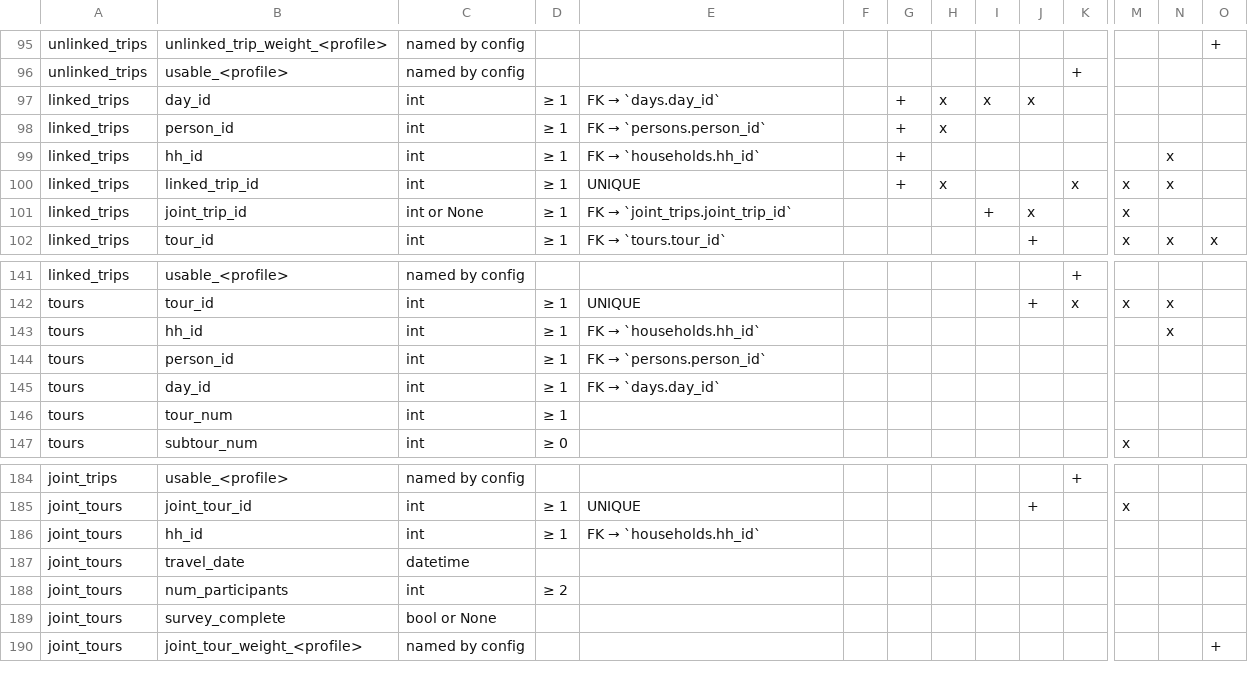
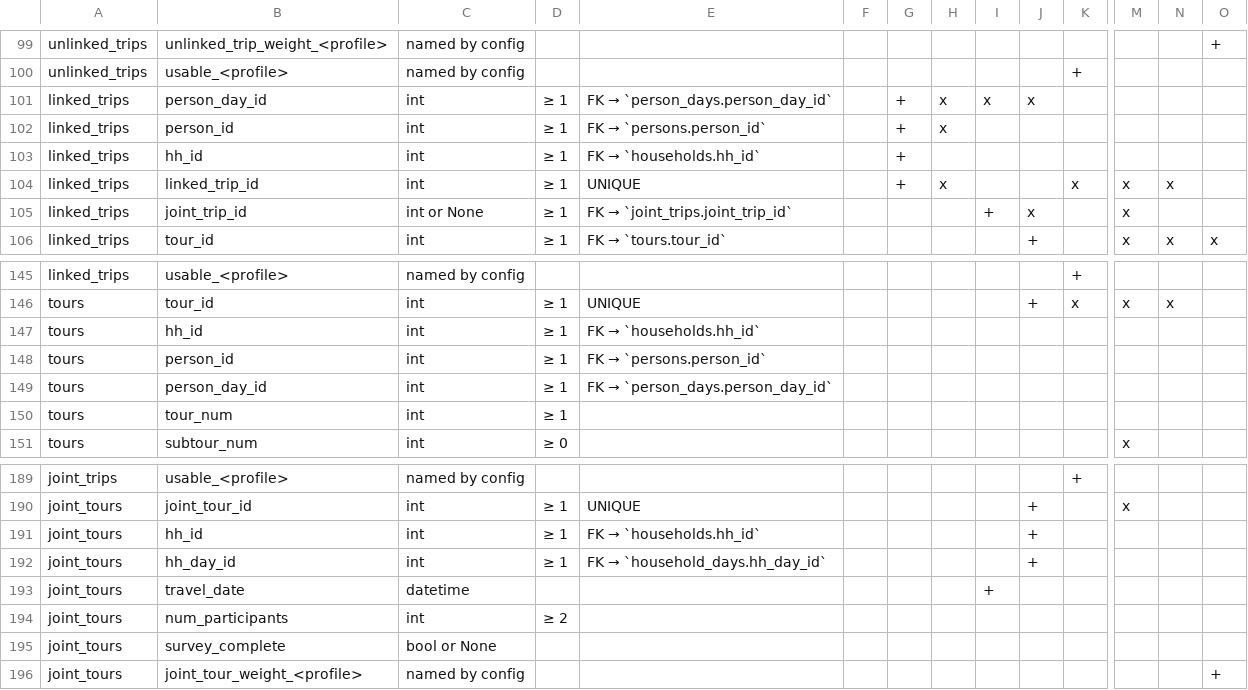
Before and after one commit to BayAreaMetro/travel-diary-survey-tools, a CSV file: docs/column_requirements.csv, drawn as a sheet; only a part is shown, gaps mark what is left out; addresses are those after the commit; rows hold the shown columns only; the diff covers the shown part only; the diff names each change by its address in the sheet, - before the commit and + after, or states it on an @@ line.

```diff
--- a/docs/column_requirements.csv
+++ b/docs/column_requirements.csv
-B101: day_id
+B101: person_day_id
@@ E101: FK → `days.day_id` → FK → `person_days.person_day_id` @@
-N103: x
+N103: (empty)
-N147: x
+N147: (empty)
-B149: day_id
+B149: person_day_id
@@ E149: FK → `days.day_id` → FK → `person_days.person_day_id` @@
-J191: (empty)
+J191: +
+row 192: joint_tours | hh_day_id | int | ≥ 1 | FK → `household_days.hh_day_id` |  |  |  |  | +
-I193: (empty)
+I193: +
```
Also changed, not shown: 7 added rows, 2 removed rows and 20 edited cells elsewhere in this file, 8 other files.
